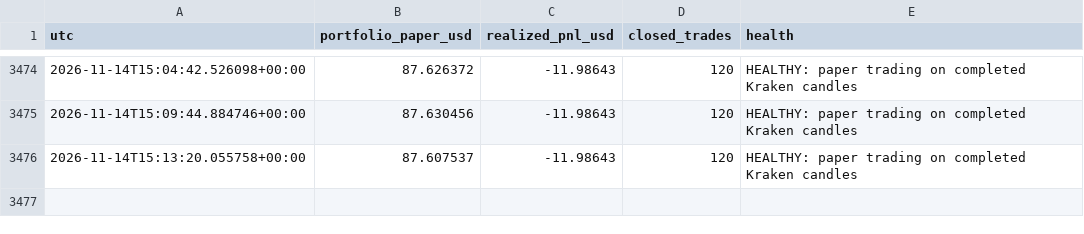
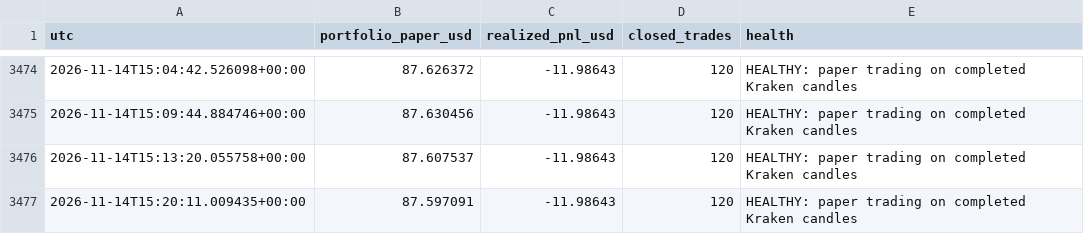
Before and after one commit to maingame6/TEst-work, a CSV file: cryptex/overnight/data/equity.csv, drawn as a sheet; only a part is shown, gaps mark what is left out; the diff names each change by its address in the sheet, - before the commit and + after, or states it on an @@ line.

```diff
--- a/cryptex/overnight/data/equity.csv
+++ b/cryptex/overnight/data/equity.csv
+row 3477: 2026-11-14T15:20:11.009435+00:00 | 87.597091 | -11.98643 | 120 | HEALTHY: paper trading on completed Kraken candles
```
Also changed, not shown: cryptex/overnight/data/combined_equity.csv, 18 other files.
